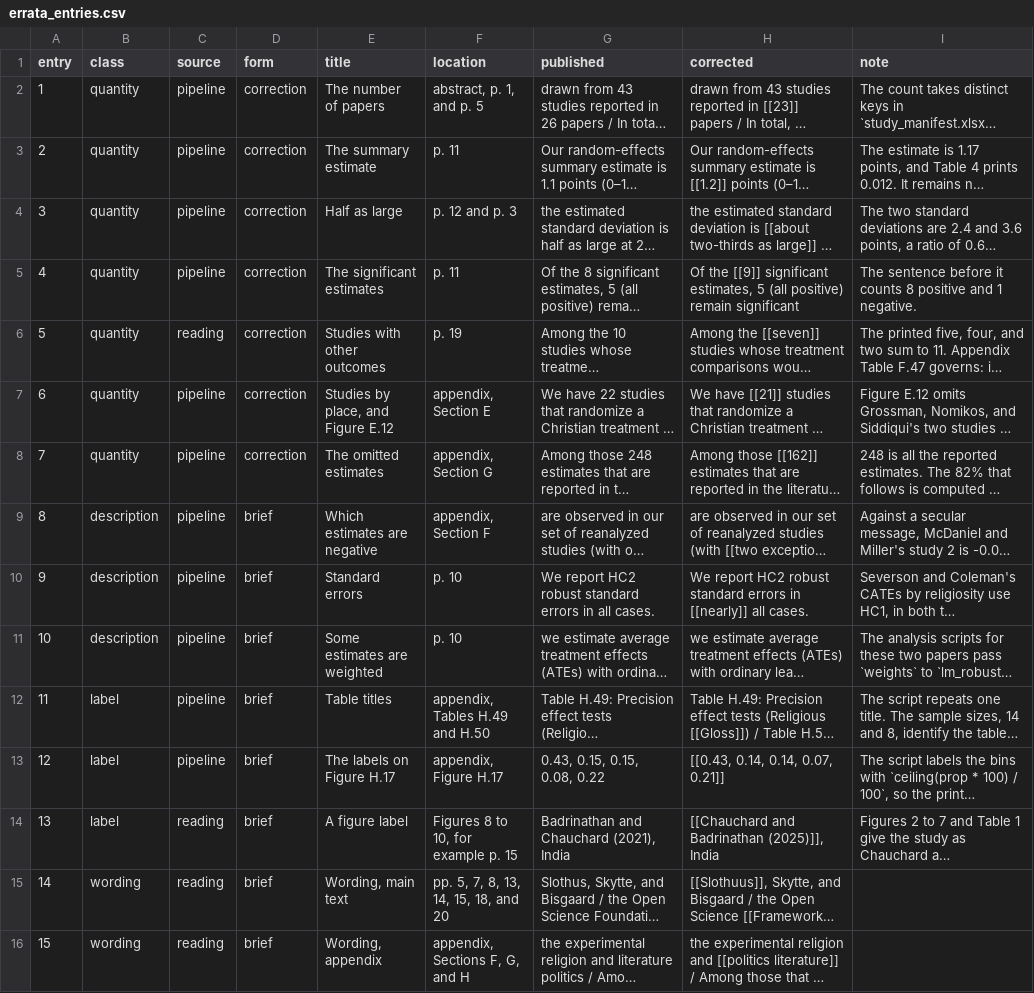
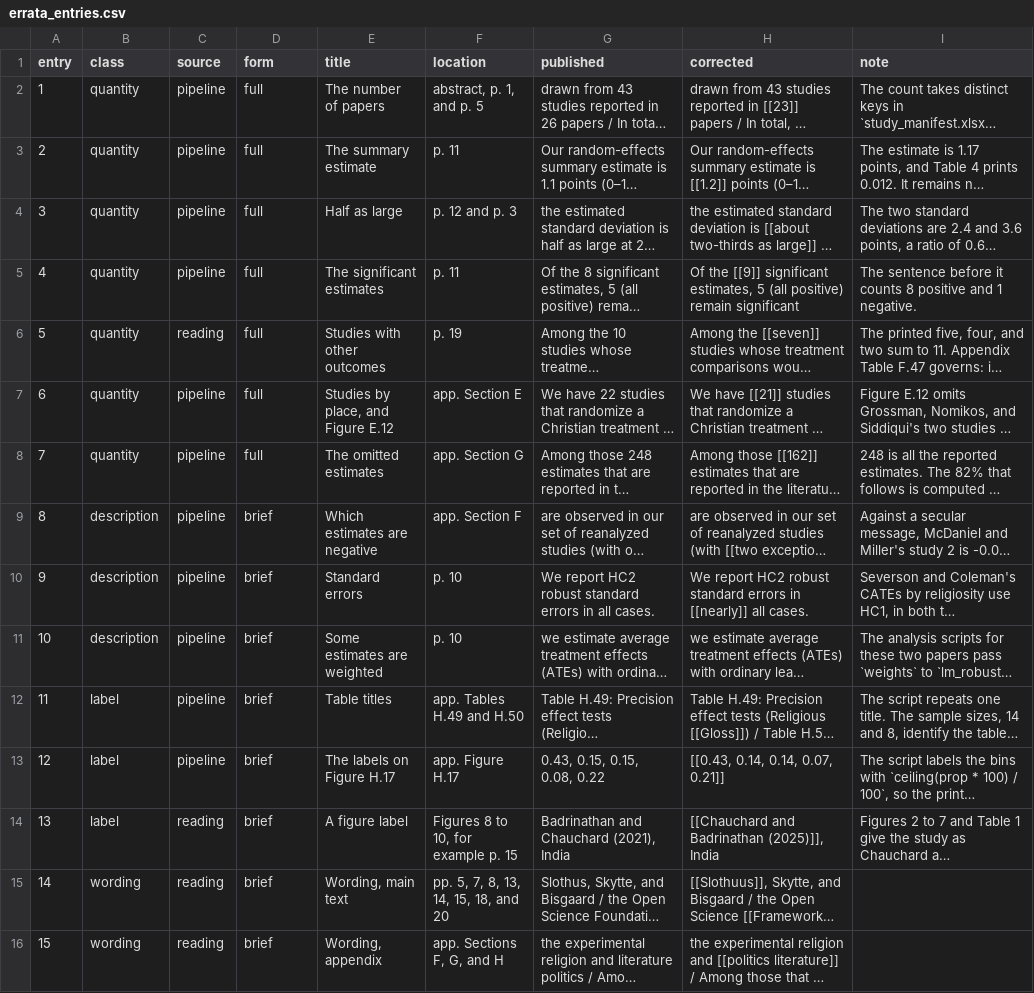
Before and after one commit to active-maintenance-aec/sarkar_coppock_2026, a CSV file: errata_entries.csv, drawn as a sheet; only a part is shown; long unchanged cells end in …; the diff names each change by its address in the sheet, - before the commit and + after, or states it on an @@ line.

```diff
--- a/errata_entries.csv
+++ b/errata_entries.csv
-D2:D8 (form): correction
+D2:D8 (form): full
-F7 (location): appendix, Section E
+F7 (location): app. Section E
-F8 (location): appendix, Section G
+F8 (location): app. Section G
-F9 (location): appendix, Section F
+F9 (location): app. Section F
-F12 (location): appendix, Tables H.49 and H.50
+F12 (location): app. Tables H.49 and H.50
-F13 (location): appendix, Figure H.17
+F13 (location): app. Figure H.17
-F16 (location): appendix, Sections F, G, and H
+F16 (location): app. Sections F, G, and H
```
Also changed, not shown: 2 other files.
